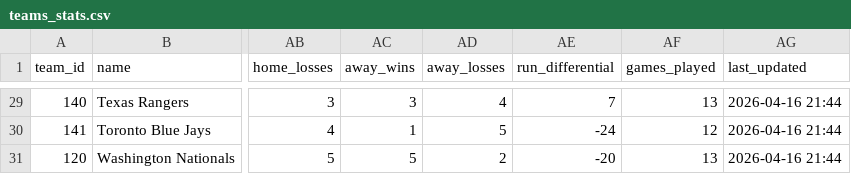
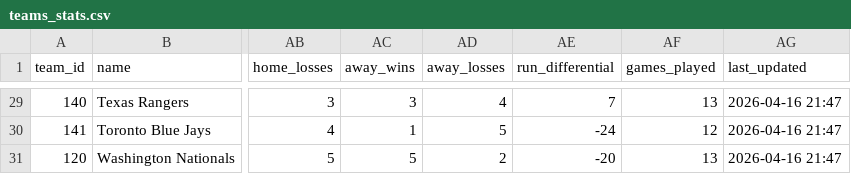
Before and after one commit to andrewhm29/mlb, a CSV file: data/teams_stats.csv, drawn as a sheet; only a part is shown, gaps mark what is left out; the diff covers the shown part only; the diff names each change by its address in the sheet, - before the commit and + after, or states it on an @@ line.

```diff
--- a/data/teams_stats.csv
+++ b/data/teams_stats.csv
-AG29:AG31 (last_updated): 2026-04-16 21:44
+AG29:AG31 (last_updated): 2026-04-16 21:47
```
Also changed, not shown: 27 edited cells elsewhere in this file, predictions_2026-04-16.csv, 2 other files.
